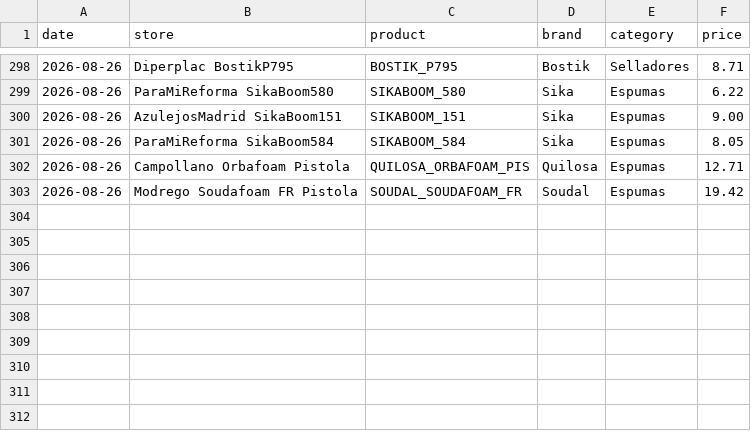
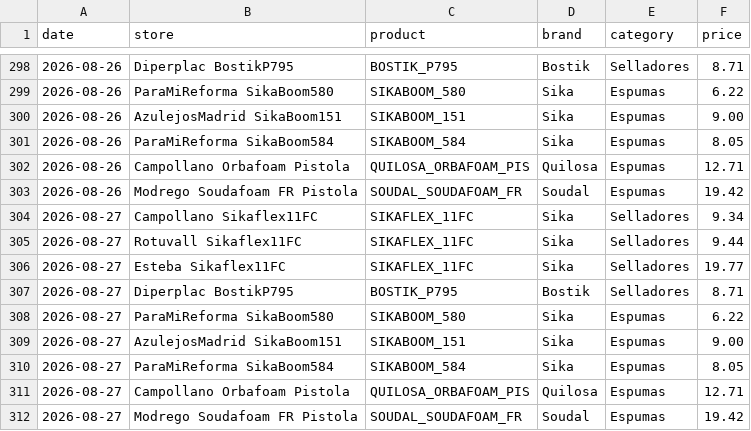
Before and after one commit to larri317/construccion-monitor, a CSV file: prices.csv, drawn as a sheet; only a part is shown, gaps mark what is left out.

```diff
--- a/prices.csv
+++ b/prices.csv
@@ -303 +303,10 @@ date,store,product,brand,category,price
 2026-08-26,Modrego Soudafoam FR Pistola,SOUDAL_SOUDAFOAM_FR,Soudal,Espumas,19.42
+2026-08-27,Campollano Sikaflex11FC,SIKAFLEX_11FC,Sika,Selladores,9.34
+2026-08-27,Rotuvall Sikaflex11FC,SIKAFLEX_11FC,Sika,Selladores,9.44
+2026-08-27,Esteba Sikaflex11FC,SIKAFLEX_11FC,Sika,Selladores,19.77
+2026-08-27,Diperplac BostikP795,BOSTIK_P795,Bostik,Selladores,8.71
+2026-08-27,ParaMiReforma SikaBoom580,SIKABOOM_580,Sika,Espumas,6.22
+2026-08-27,AzulejosMadrid SikaBoom151,SIKABOOM_151,Sika,Espumas,9.00
+2026-08-27,ParaMiReforma SikaBoom584,SIKABOOM_584,Sika,Espumas,8.05
+2026-08-27,Campollano Orbafoam Pistola,QUILOSA_ORBAFOAM_PIS,Quilosa,Espumas,12.71
+2026-08-27,Modrego Soudafoam FR Pistola,SOUDAL_SOUDAFOAM_FR,Soudal,Espumas,19.42
```
